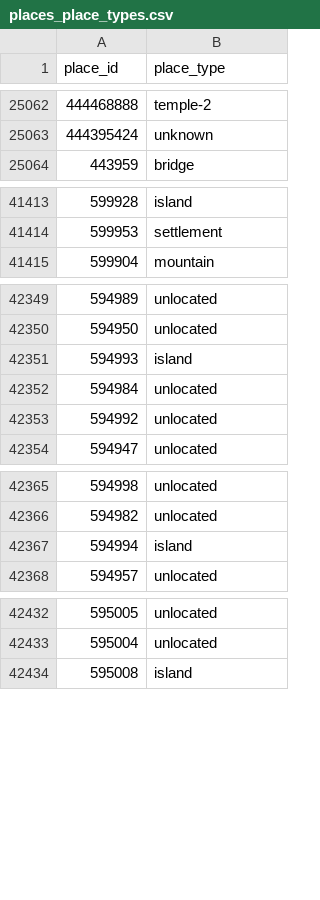
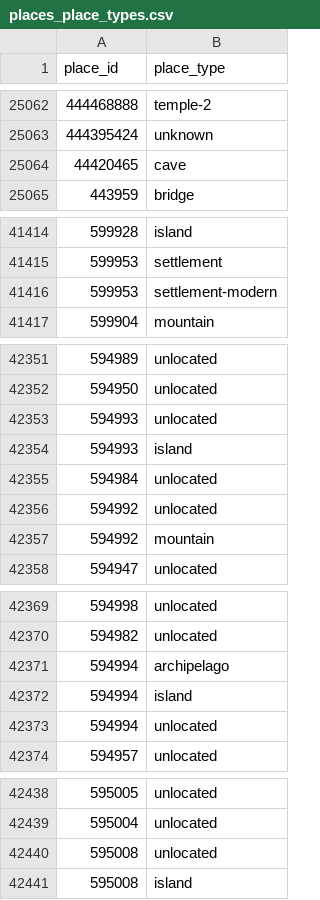
Before and after one commit to isawnyu/pleiades.datasets, a CSV file: data/gis/places_place_types.csv, drawn as a sheet; only a part is shown, gaps mark what is left out; the diff covers the shown part only.

```diff
--- a/data/gis/places_place_types.csv
+++ b/data/gis/places_place_types.csv
@@ -25063,2 +25063,3 @@
 444395424,unknown
+44420465,cave
 443959,bridge
@@ -41414,2 +41415,3 @@
 599953,settlement
+599953,settlement-modern
 599904,mountain
@@ -42350,2 +42352,3 @@
 594950,unlocated
+594993,unlocated
 594993,island
@@ -42353,2 +42356,3 @@
 594992,unlocated
+594992,mountain
 594947,unlocated
@@ -42366,3 +42370,5 @@
 594982,unlocated
+594994,archipelago
 594994,island
+594994,unlocated
 594957,unlocated
@@ -42433,2 +42439,3 @@
 595004,unlocated
+595008,unlocated
 595008,island
```
Also changed, not shown: 2 edited cells elsewhere in this file, 2 other files.
